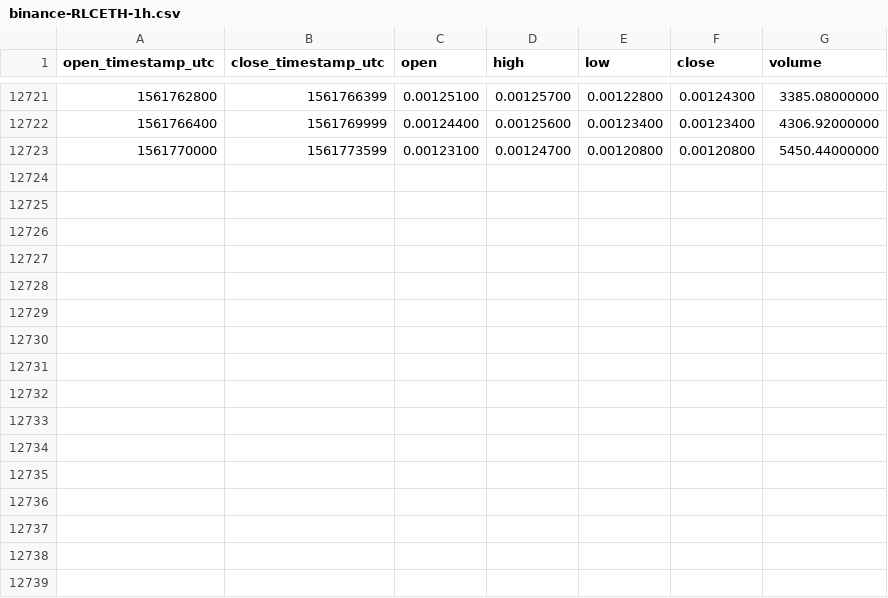
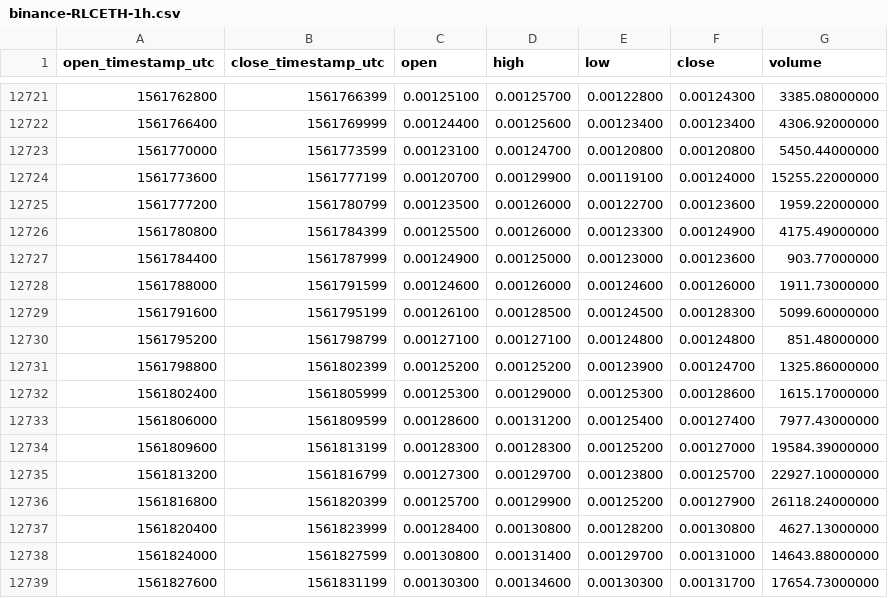
Before and after one commit to cryptobigbro/binance-RLCETH, a CSV file: binance-RLCETH-1h.csv, drawn as a sheet; only a part is shown, gaps mark what is left out; the diff names each change by its address in the sheet, - before the commit and + after, or states it on an @@ line.

Commit message:
Update OHLCV data.

```diff
--- a/binance-RLCETH-1h.csv
+++ b/binance-RLCETH-1h.csv
+row 12724: 1561773600 | 1561777199 | 0.00120700 | 0.00129900 | 0.00119100 | 0.00124000 | 15255.22000000
+row 12725: 1561777200 | 1561780799 | 0.00123500 | 0.00126000 | 0.00122700 | 0.00123600 | 1959.22000000
+row 12726: 1561780800 | 1561784399 | 0.00125500 | 0.00126000 | 0.00123300 | 0.00124900 | 4175.49000000
+row 12727: 1561784400 | 1561787999 | 0.00124900 | 0.00125000 | 0.00123000 | 0.00123600 | 903.77000000
+row 12728: 1561788000 | 1561791599 | 0.00124600 | 0.00126000 | 0.00124600 | 0.00126000 | 1911.73000000
+row 12729: 1561791600 | 1561795199 | 0.00126100 | 0.00128500 | 0.00124500 | 0.00128300 | 5099.60000000
+row 12730: 1561795200 | 1561798799 | 0.00127100 | 0.00127100 | 0.00124800 | 0.00124800 | 851.48000000
+row 12731: 1561798800 | 1561802399 | 0.00125200 | 0.00125200 | 0.00123900 | 0.00124700 | 1325.86000000
+row 12732: 1561802400 | 1561805999 | 0.00125300 | 0.00129000 | 0.00125300 | 0.00128600 | 1615.17000000
+row 12733: 1561806000 | 1561809599 | 0.00128600 | 0.00131200 | 0.00125400 | 0.00127400 | 7977.43000000
+row 12734: 1561809600 | 1561813199 | 0.00128300 | 0.00128300 | 0.00125200 | 0.00127000 | 19584.39000000
+row 12735: 1561813200 | 1561816799 | 0.00127300 | 0.00129700 | 0.00123800 | 0.00125700 | 22927.10000000
+row 12736: 1561816800 | 1561820399 | 0.00125700 | 0.00129900 | 0.00125200 | 0.00127900 | 26118.24000000
+row 12737: 1561820400 | 1561823999 | 0.00128400 | 0.00130800 | 0.00128200 | 0.00130800 | 4627.13000000
+row 12738: 1561824000 | 1561827599 | 0.00130800 | 0.00131400 | 0.00129700 | 0.00131000 | 14643.88000000
+row 12739: 1561827600 | 1561831199 | 0.00130300 | 0.00134600 | 0.00130300 | 0.00131700 | 17654.73000000
```
